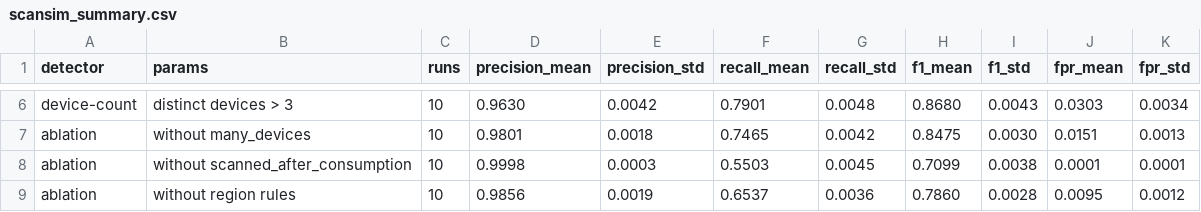
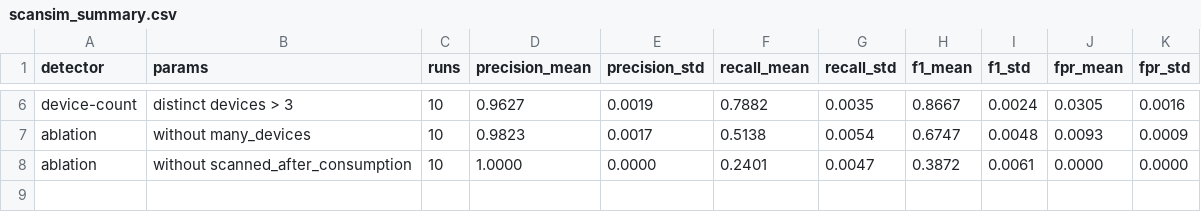
Before and after one commit to MahdiRohani/supplement-authenticity-tracker, a CSV file: backend/bench/results/scansim_summary.csv, drawn as a sheet; only a part is shown, gaps mark what is left out; the diff covers the shown part only; the diff names each change by its address in the sheet, - before the commit and + after, or states it on an @@ line.

```diff
--- a/backend/bench/results/scansim_summary.csv
+++ b/backend/bench/results/scansim_summary.csv
-D6 (precision_mean): 0.9630
+D6 (precision_mean): 0.9627
-E6 (precision_std): 0.0042
+E6 (precision_std): 0.0019
-F6 (recall_mean): 0.7901
+F6 (recall_mean): 0.7882
-G6 (recall_std): 0.0048
+G6 (recall_std): 0.0035
-H6 (f1_mean): 0.8680
+H6 (f1_mean): 0.8667
-I6 (f1_std): 0.0043
+I6 (f1_std): 0.0024
-J6 (fpr_mean): 0.0303
+J6 (fpr_mean): 0.0305
-K6 (fpr_std): 0.0034
+K6 (fpr_std): 0.0016
-D7 (precision_mean): 0.9801
+D7 (precision_mean): 0.9823
-E7 (precision_std): 0.0018
+E7 (precision_std): 0.0017
-F7 (recall_mean): 0.7465
+F7 (recall_mean): 0.5138
-G7 (recall_std): 0.0042
+G7 (recall_std): 0.0054
-H7 (f1_mean): 0.8475
+H7 (f1_mean): 0.6747
-I7 (f1_std): 0.0030
+I7 (f1_std): 0.0048
-J7 (fpr_mean): 0.0151
+J7 (fpr_mean): 0.0093
-K7 (fpr_std): 0.0013
+K7 (fpr_std): 0.0009
-D8 (precision_mean): 0.9998
+D8 (precision_mean): 1.0000
-E8 (precision_std): 0.0003
+E8 (precision_std): 0.0000
-F8 (recall_mean): 0.5503
+F8 (recall_mean): 0.2401
-G8 (recall_std): 0.0045
+G8 (recall_std): 0.0047
-H8 (f1_mean): 0.7099
+H8 (f1_mean): 0.3872
-I8 (f1_std): 0.0038
+I8 (f1_std): 0.0061
-J8 (fpr_mean): 0.0001
+J8 (fpr_mean): 0.0000
-K8 (fpr_std): 0.0001
+K8 (fpr_std): 0.0000
-row 9: ablation | without region rules | 10 | 0.9856 | 0.0019 | 0.6537 | 0.0036 | 0.7860 | 0.0028 | 0.0095 | 0.0012
```
Also changed, not shown: 29 edited cells elsewhere in this file, backend/bench/results/scansim_baselines.csv, backend/bench/results/scansim_by_clones.csv, 30 other files.
